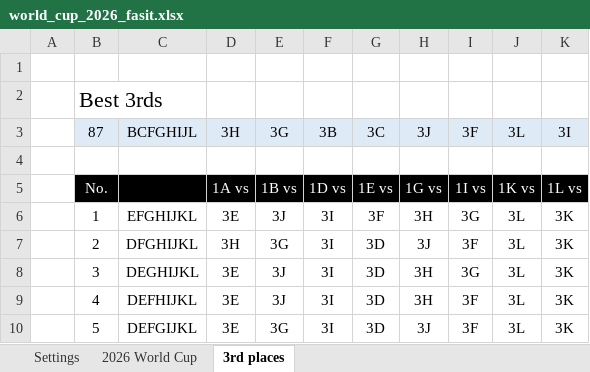
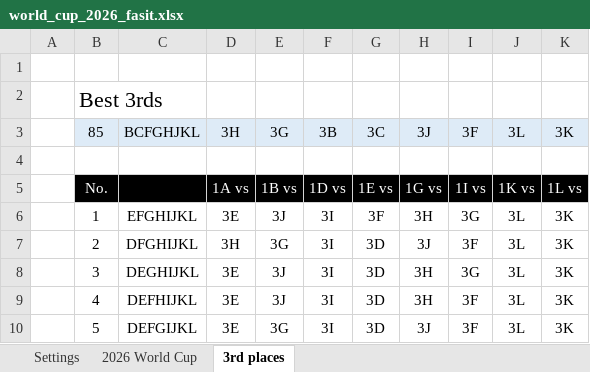
Before and after one commit to haavas/VM2026, an Excel workbook: fasit/world_cup_2026_fasit.xlsx, sheet 3rd places, drawn as a sheet; only a part is shown; values as stored, in another font and other column widths than the file's, no borders; conditional formats not drawn; the diff names each change by its address in the sheet, - before the commit and + after, or states it on an @@ line.

```diff
--- a/fasit/world_cup_2026_fasit.xlsx (sheet 3rd places)
+++ b/fasit/world_cup_2026_fasit.xlsx (sheet 3rd places)
-B3: 87
+B3: 85
-C3: BCFGHIJL
+C3: BCFGHJKL
-K3: 3I
+K3: 3K
```
Also changed, not shown: sheet 2026 World Cup, formulas that keep their value, 42 other files.
